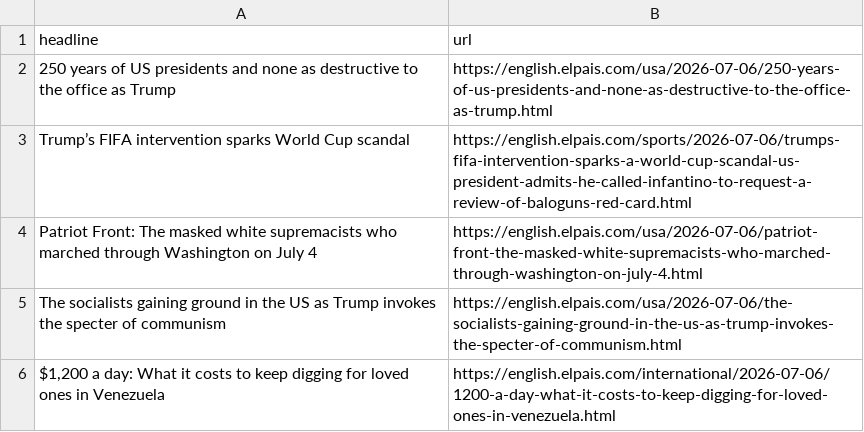
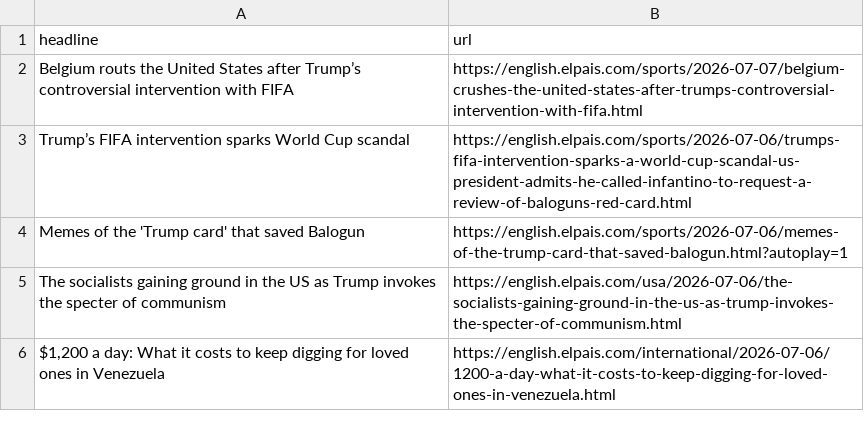
Before and after one commit to berberebecca/el-pais-autoscraper, a CSV file: headlines.csv, drawn as a sheet; only a part is shown.

```diff
--- a/headlines.csv
+++ b/headlines.csv
@@ -1,5 +1,5 @@
 headline,url
-250 years of US presidents and none as destructive to the office as Trump,https://english.elpais.com/usa/2026-07-06/250-years-of-us-presidents-and-none-as-destructive-to-the-office-as-trump.html
+Belgium routs the United States after Trump’s controversial intervention with FIFA,https://english.elpais.com/sports/2026-07-07/belgium-crushes-the-united-states-after-trumps-controversial-intervention-with-fifa.html
 Trump’s FIFA intervention sparks World Cup scandal,https://english.elpais.com/sports/2026-07-06/trumps-fifa-intervention-sparks-a-world-cup-scandal-us-president-admits-he-called-infantino-to-request-a-review-of-baloguns-red-card.html
-Patriot Front: The masked white supremacists who marched through Washington on July 4,https://english.elpais.com/usa/2026-07-06/patriot-front-the-masked-white-supremacists-who-marched-through-washington-on-july-4.html
+Memes of the 'Trump card' that saved Balogun,https://english.elpais.com/sports/2026-07-06/memes-of-the-trump-card-that-saved-balogun.html?autoplay=1
 The socialists gaining ground in the US as Trump invokes the specter of communism,https://english.elpais.com/usa/2026-07-06/the-socialists-gaining-ground-in-the-us-as-trump-invokes-the-specter-of-communism.html
```
